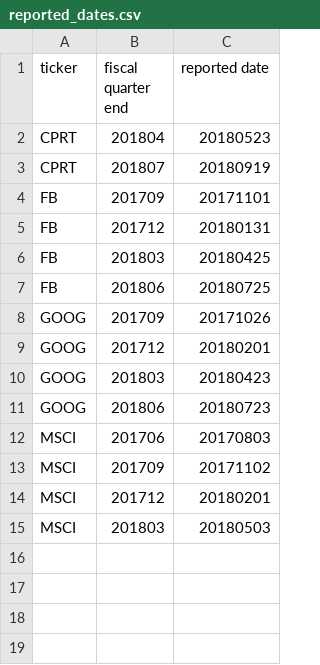
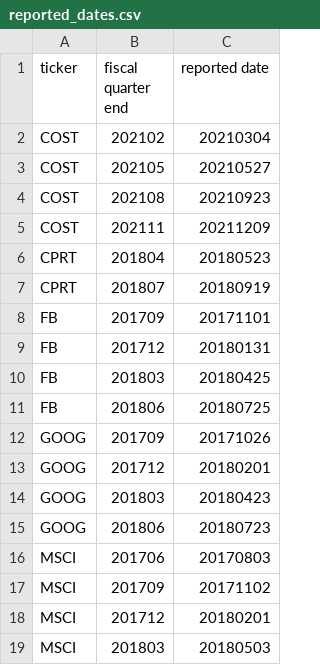
Before and after one commit to KamarajuKusumanchi/market_data, a CSV file: earnings/reported_dates.csv, drawn as a sheet; the diff names each change by its address in the sheet, - before the commit and + after, or states it on an @@ line.

Commit message:
lgtm

```diff
--- a/earnings/reported_dates.csv
+++ b/earnings/reported_dates.csv
+row 2: COST | 202102 | 20210304
+row 3: COST | 202105 | 20210527
+row 4: COST | 202108 | 20210923
+row 5: COST | 202111 | 20211209
```
